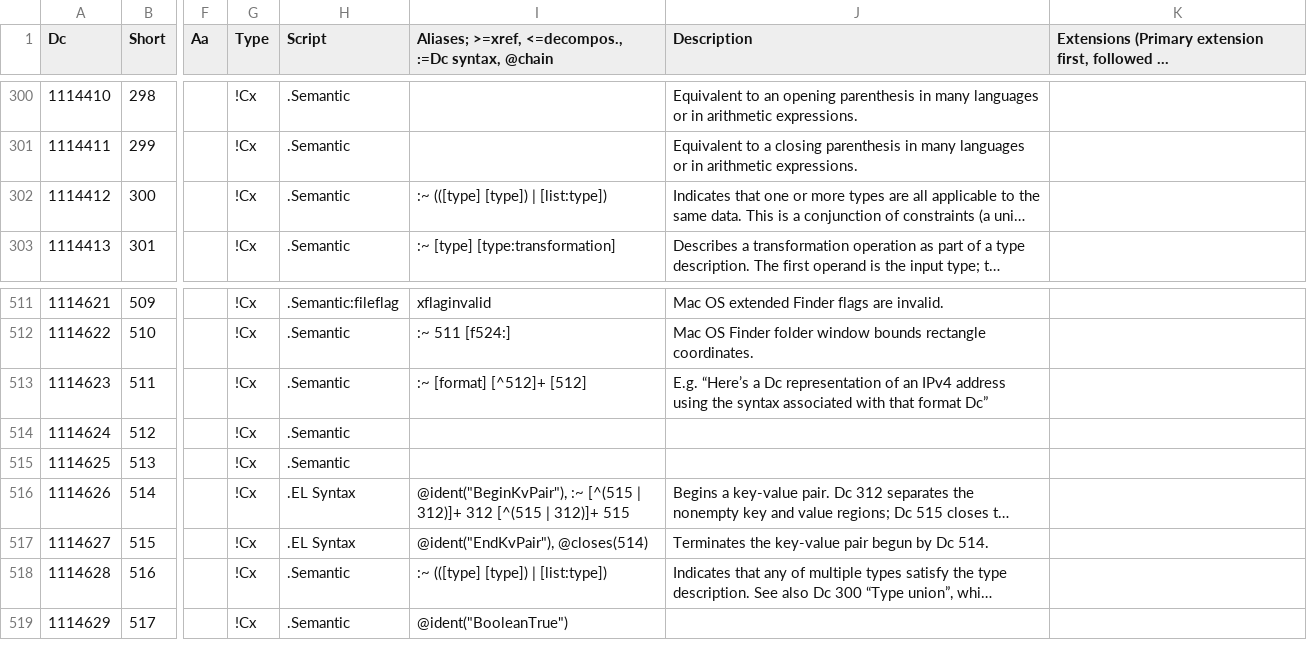
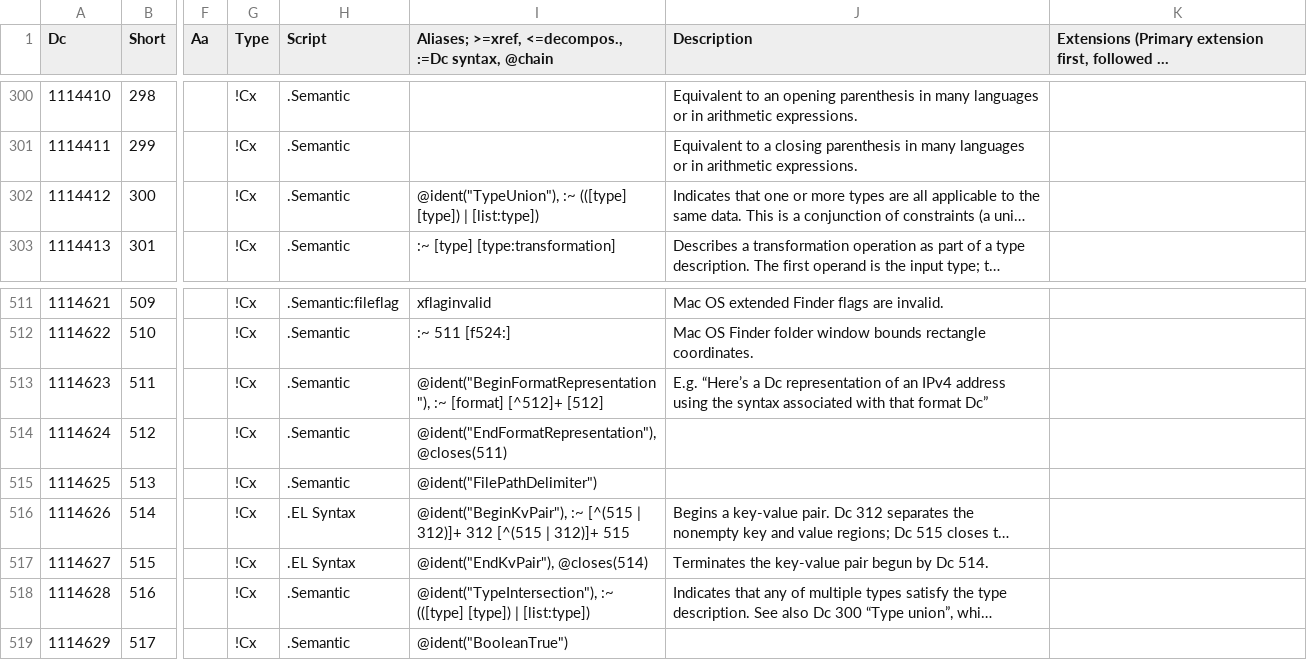
Before and after one commit to collectivetoolbox/collectivetoolbox, a CSV file: src/formats/dcdata/data/DcList.generated.csv, drawn as a sheet; only a part is shown, gaps mark what is left out; long unchanged cells end in …; the diff names each change by its address in the sheet, - before the commit and + after, or states it on an @@ line.

Commit message:
refactor: Clean up Dc references with consts

```diff
--- a/src/formats/dcdata/data/DcList.generated.csv
+++ b/src/formats/dcdata/data/DcList.generated.csv
-I302: :~ (([type] [type]) | [list:type])
+I302: @ident("TypeUnion"), :~ (([type] [type]) | [list:type])
-I513: :~ [format] [^512]+ [512]
+I513: @ident("BeginFormatRepresentation"), :~ [format] [^512]+ [512]
-I514: (empty)
+I514: @ident("EndFormatRepresentation"), @closes(511)
-I515: (empty)
+I515: @ident("FilePathDelimiter")
-I518: :~ (([type]…
+I518: @ident("TypeIntersection"), :~ (([type]…
```
Also changed, not shown: src/formats/dcdata/data/categories/semantic.csv, 6 other files.
